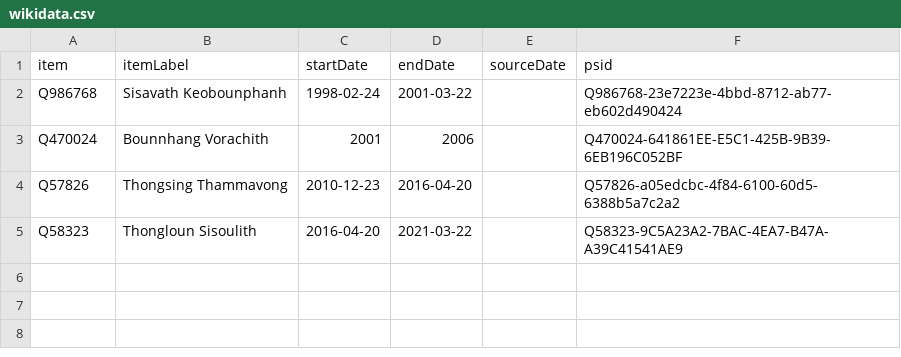
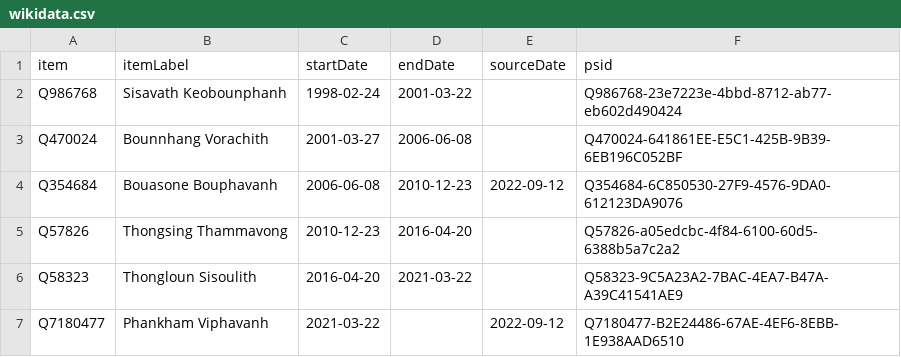
Before and after one commit to every-politician-scrapers/laos, a CSV file: sources/wpoffice/prime-minister/wikidata.csv, drawn as a sheet.

Commit message:
Compare external sources to Wikidata

```diff
--- a/sources/wpoffice/prime-minister/wikidata.csv
+++ b/sources/wpoffice/prime-minister/wikidata.csv
@@ -2,4 +2,6 @@ item,itemLabel,startDate,endDate,sourceDate,psid
 Q986768,Sisavath Keobounphanh,1998-02-24,2001-03-22,,Q986768-23e7223e-4bbd-8712-ab77-eb602d490424
-Q470024,Bounnhang Vorachith,2001,2006,,Q470024-641861EE-E5C1-425B-9B39-6EB196C052BF
+Q470024,Bounnhang Vorachith,2001-03-27,2006-06-08,,Q470024-641861EE-E5C1-425B-9B39-6EB196C052BF
+Q354684,Bouasone Bouphavanh,2006-06-08,2010-12-23,2022-09-12,Q354684-6C850530-27F9-4576-9DA0-612123DA9076
 Q57826,Thongsing Thammavong,2010-12-23,2016-04-20,,Q57826-a05edcbc-4f84-6100-60d5-6388b5a7c2a2
 Q58323,Thongloun Sisoulith,2016-04-20,2021-03-22,,Q58323-9C5A23A2-7BAC-4EA7-B47A-A39C41541AE9
+Q7180477,Phankham Viphavanh,2021-03-22,,2022-09-12,Q7180477-B2E24486-67AE-4EF6-8EBB-1E938AAD6510
```
Also changed, not shown: sources/wpoffice/president/wikidata.csv, sources/wpoffice/speaker/wikidata.csv, 7 other files.
